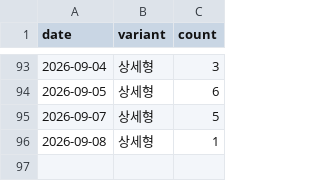
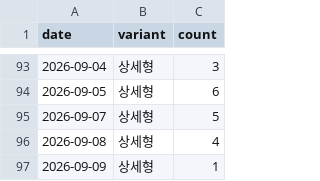
Before and after one commit to fgih304-netizen/fgih304-netizen.github.io, a CSV file: ab_typeform.csv, drawn as a sheet; only a part is shown, gaps mark what is left out.

```diff
--- a/ab_typeform.csv
+++ b/ab_typeform.csv
@@ -95,2 +95,3 @@ date,variant,count
 2026-09-07,상세형,5
-2026-09-08,상세형,1
+2026-09-08,상세형,4
+2026-09-09,상세형,1
```
Also changed, not shown: booking_completed.csv, creative_typeform.csv, 3 other files.
